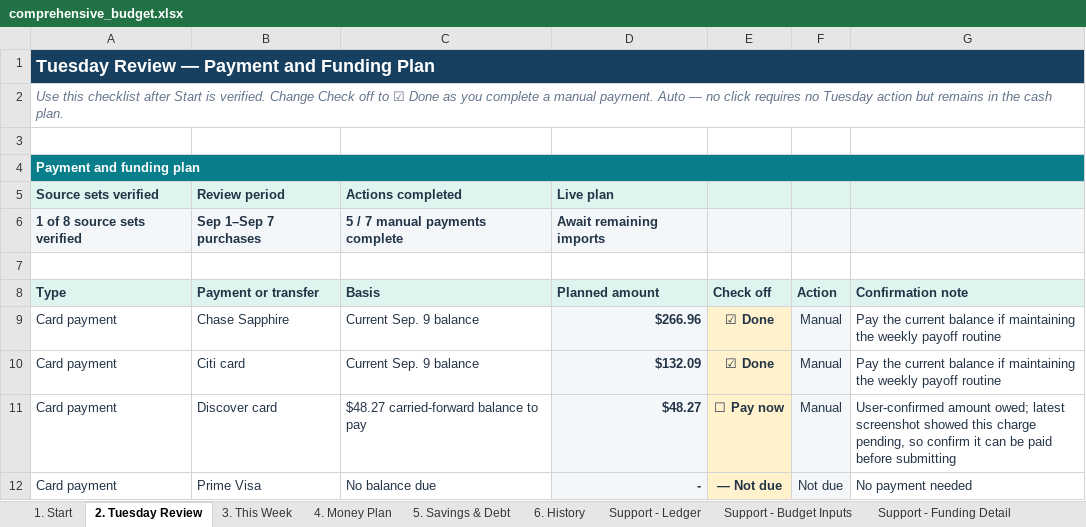
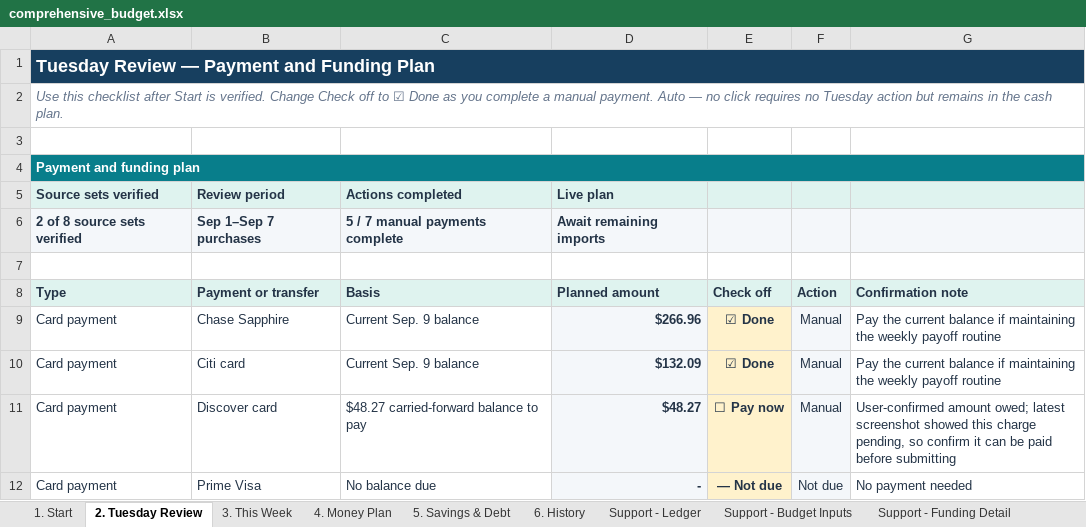
Before and after one commit to benjaminrobertburton-max/Budget, an Excel workbook: outputs/01a04fdf-3751-72e2-88f1-daf19b8b9d1d/comprehensive_budget.xlsx, sheet 2. Tuesday Review, drawn as a sheet; only a part is shown; values as stored, in another font and other column widths than the file's, no borders; conditional formats not drawn; the diff names each change by its address in the sheet, - before the commit and + after, or states it on an @@ line.

```diff
--- a/outputs/01a04fdf-3751-72e2-88f1-daf19b8b9d1d/comprehensive_budget.xlsx (sheet 2. Tuesday Review)
+++ b/outputs/01a04fdf-3751-72e2-88f1-daf19b8b9d1d/comprehensive_budget.xlsx (sheet 2. Tuesday Review)
-A6 (Type): 1 of 8 source sets verified
+A6 (Type): 2 of 8 source sets verified
```
Also changed, not shown: sheet Support - Ledger, sheet 6. History, sheet 1. Start, sheet Support - Account Snapshots, 1 other file.
